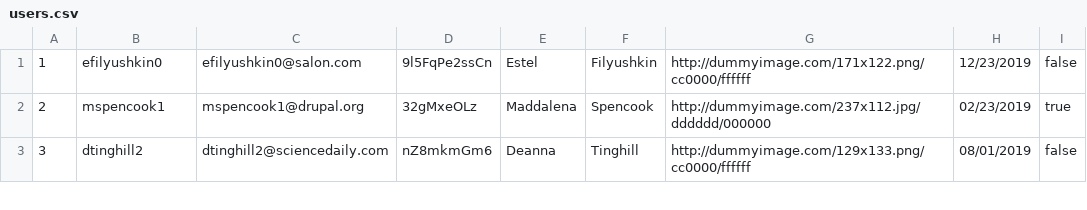
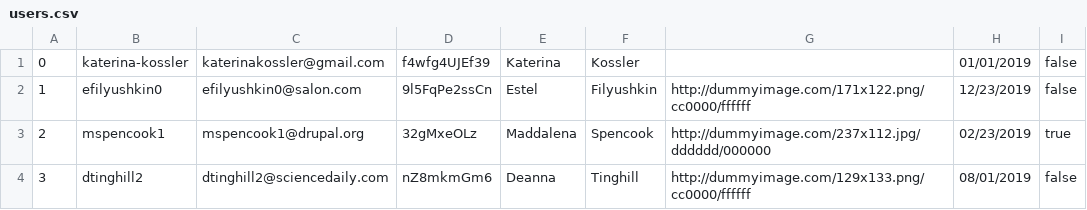
Before and after one commit to katerina-kossler/hiking-habit, a CSV file: seed_data/users.csv, drawn as a sheet; only a part is shown.

```diff
--- a/seed_data/users.csv
+++ b/seed_data/users.csv
@@ -1 +1,2 @@
+0,katerina-kossler,katerinakossler@gmail.com,f4wfg4UJEf39,Katerina,Kossler,,01/01/2019,false
 1,efilyushkin0,efilyushkin0@salon.com,9l5FqPe2ssCn,Estel,Filyushkin,http://dummyimage.com/171x122.png/cc0000/ffffff,12/23/2019,false
```
Also changed, not shown: seed_data/goals.csv, 4 other files.
